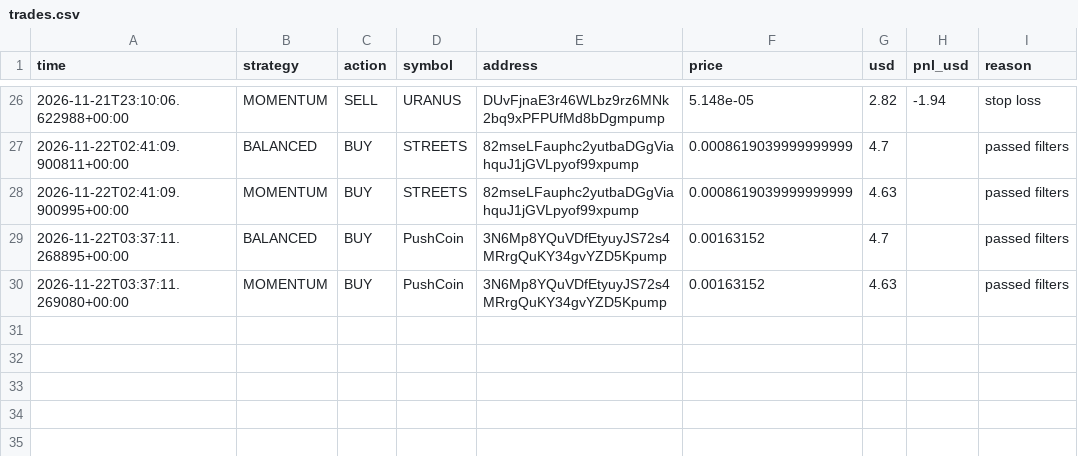
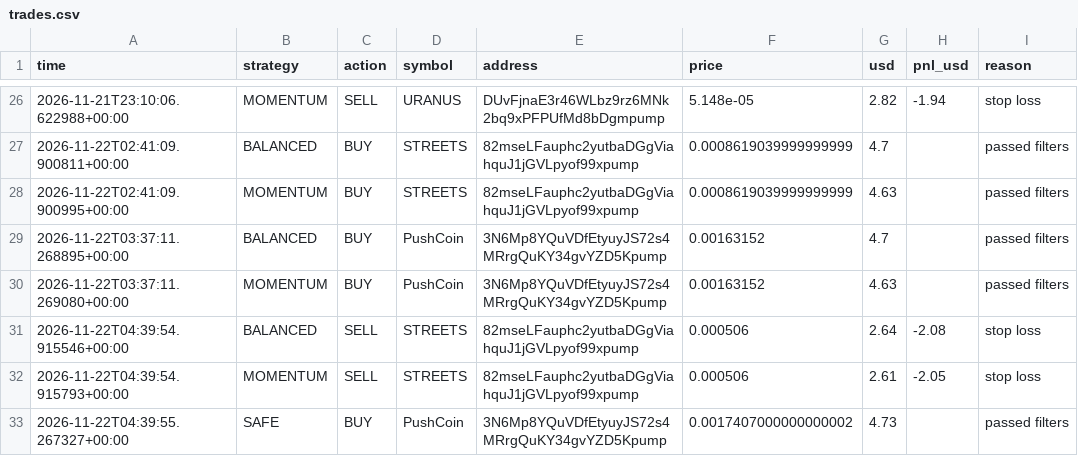
Before and after one commit to fahimkhayam75-test/C-testing, a CSV file: trades.csv, drawn as a sheet; only a part is shown, gaps mark what is left out.

```diff
--- a/trades.csv
+++ b/trades.csv
@@ -30 +30,4 @@ time,strategy,action,symbol,address,price,usd,pnl_usd,reason
 2026-11-22T03:37:11.269080+00:00,MOMENTUM,BUY,PushCoin,3N6Mp8YQuVDfEtyuyJS72s4MRrgQuKY34gvYZD5Kpump,0.00163152,4.63,,passed filters
+2026-11-22T04:39:54.915546+00:00,BALANCED,SELL,STREETS,82mseLFauphc2yutbaDGgViahquJ1jGVLpyof99xpump,0.000506,2.64,-2.08,stop loss
+2026-11-22T04:39:54.915793+00:00,MOMENTUM,SELL,STREETS,82mseLFauphc2yutbaDGgViahquJ1jGVLpyof99xpump,0.000506,2.61,-2.05,stop loss
+2026-11-22T04:39:55.267327+00:00,SAFE,BUY,PushCoin,3N6Mp8YQuVDfEtyuyJS72s4MRrgQuKY34gvYZD5Kpump,0.0017407000000000002,4.73,,passed filters
```
Also changed, not shown: 2 other files.
